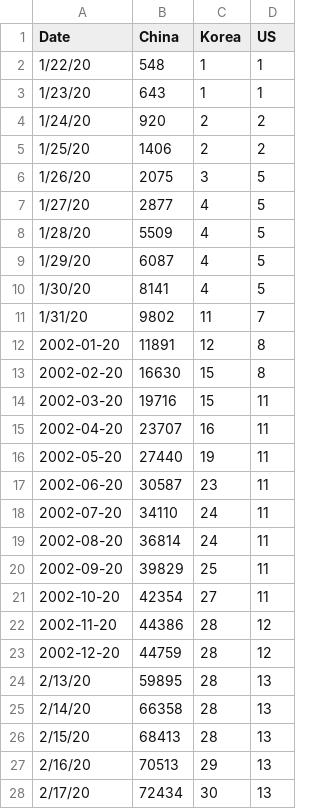
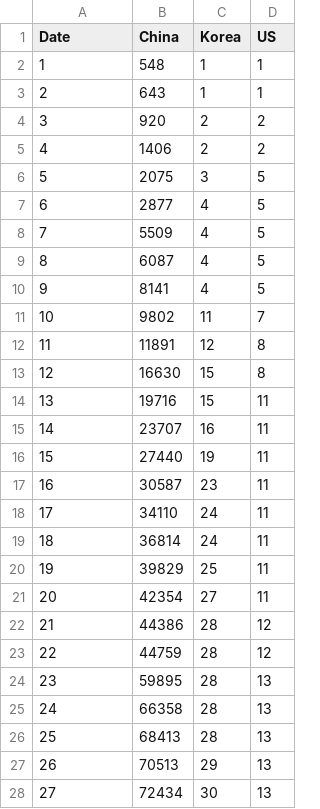
Before and after one commit to chminu/visual_data, a CSV file: time_series_covid19_confirmed_global.csv, drawn as a sheet; only a part is shown; the diff covers the shown part only.

Commit message:
update data

```diff
--- a/time_series_covid19_confirmed_global.csv
+++ b/time_series_covid19_confirmed_global.csv
@@ -1,28 +1,28 @@
 Date,China,Korea,US
-1/22/20,548,1,1
-1/23/20,643,1,1
-1/24/20,920,2,2
-1/25/20,1406,2,2
-1/26/20,2075,3,5
-1/27/20,2877,4,5
-1/28/20,5509,4,5
-1/29/20,6087,4,5
-1/30/20,8141,4,5
-1/31/20,9802,11,7
-2002-01-20,11891,12,8
-2002-02-20,16630,15,8
-2002-03-20,19716,15,11
-2002-04-20,23707,16,11
-2002-05-20,27440,19,11
-2002-06-20,30587,23,11
-2002-07-20,34110,24,11
-2002-08-20,36814,24,11
-2002-09-20,39829,25,11
-2002-10-20,42354,27,11
-2002-11-20,44386,28,12
-2002-12-20,44759,28,12
-2/13/20,59895,28,13
-2/14/20,66358,28,13
-2/15/20,68413,28,13
-2/16/20,70513,29,13
-2/17/20,72434,30,13
+1,548,1,1
+2,643,1,1
+3,920,2,2
+4,1406,2,2
+5,2075,3,5
+6,2877,4,5
+7,5509,4,5
+8,6087,4,5
+9,8141,4,5
+10,9802,11,7
+11,11891,12,8
+12,16630,15,8
+13,19716,15,11
+14,23707,16,11
+15,27440,19,11
+16,30587,23,11
+17,34110,24,11
+18,36814,24,11
+19,39829,25,11
+20,42354,27,11
+21,44386,28,12
+22,44759,28,12
+23,59895,28,13
+24,66358,28,13
+25,68413,28,13
+26,70513,29,13
+27,72434,30,13
```
Also changed, not shown: 70 edited cells elsewhere in this file.
